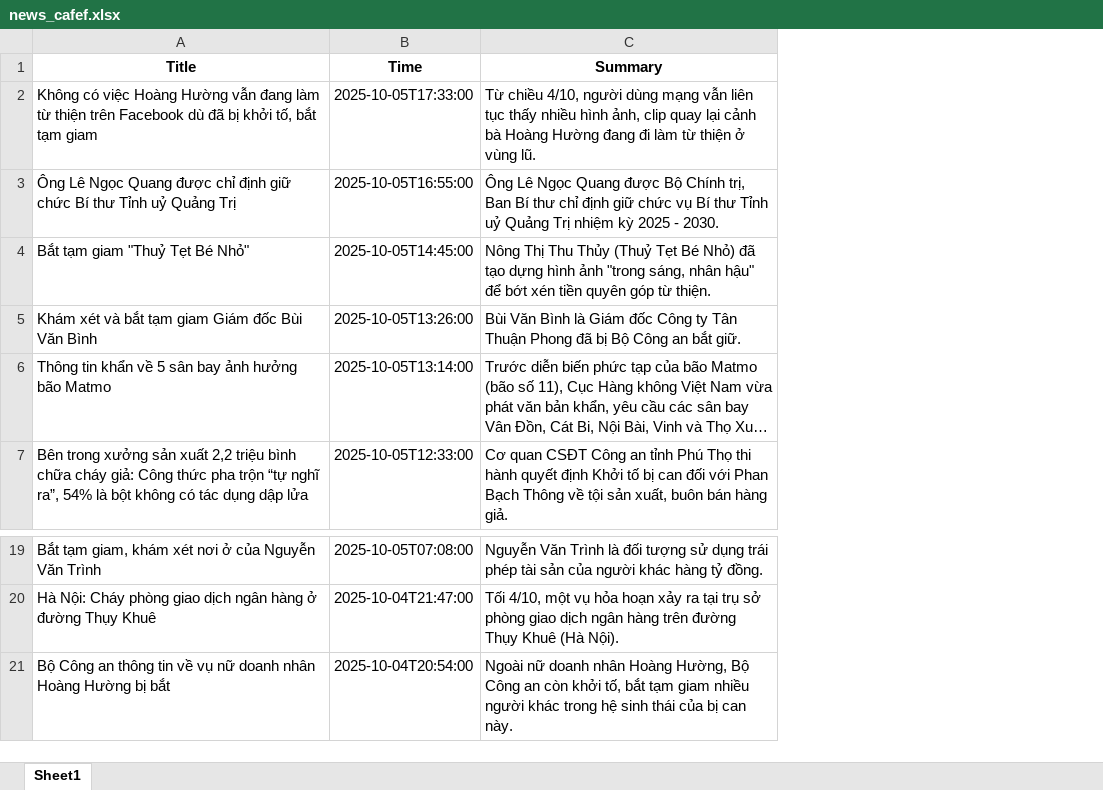
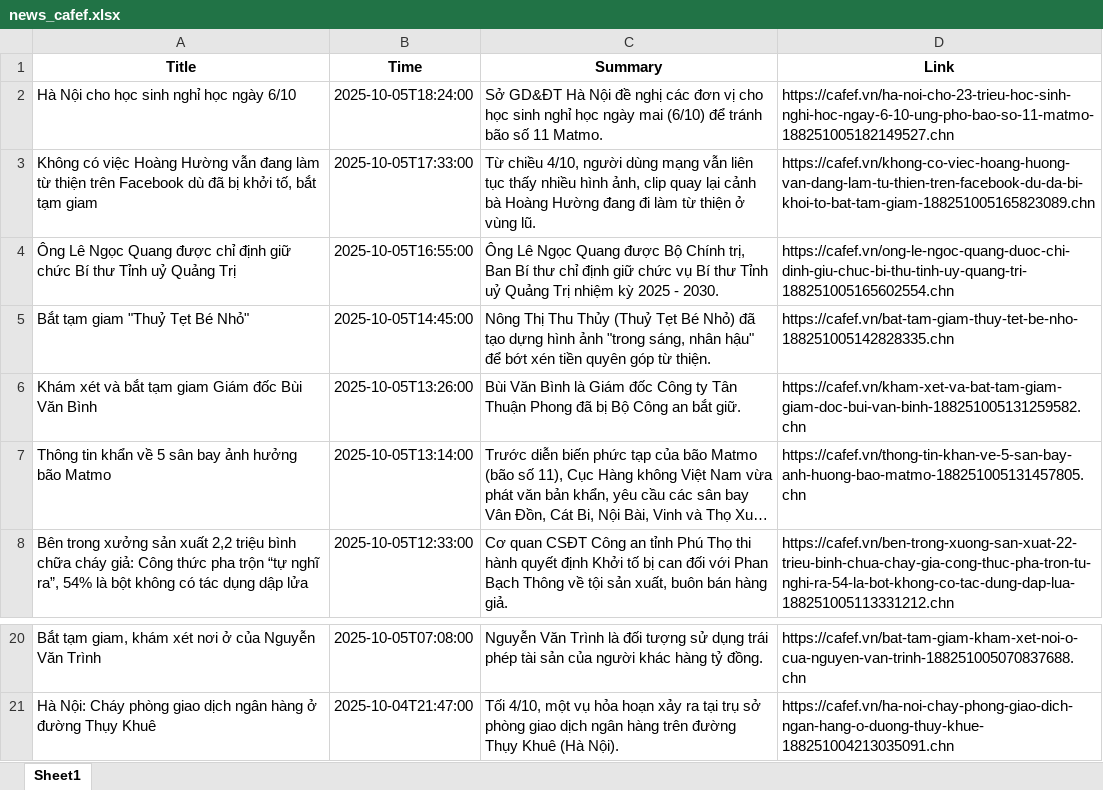
Before and after one commit to ArrayPowerPlay/Data_Science_practice, an Excel workbook: self_practice/news_cafef.xlsx, sheet Sheet1, drawn as a sheet; only a part is shown, gaps mark what is left out; long unchanged cells end in …; values as stored, in another font and other column widths than the file's, no borders; removed rows and columns are numbered as before the commit, all else as after; the diff names each change by its address in the sheet, - before the commit and + after, or states it on an @@ line.

```diff
--- a/self_practice/news_cafef.xlsx (sheet Sheet1)
+++ b/self_practice/news_cafef.xlsx (sheet Sheet1)
+column D (Link), rows 3-8: https://cafef.vn/khong-co-viec-hoang-huong-van-dang-lam-tu-thien-tren-facebook-du-da-bi-khoi-to-bat-tam-giam-188251005165823089.chn | https://cafef.vn/ong-le-ngoc-quang-duoc-chi-dinh-giu-chuc-bi-thu-tinh-uy-quang-tri-188251005165602554.chn | https://cafef.vn/bat-tam-giam-thuy-tet-be-nho-188251005142828335.chn | https://cafef.vn/kham-xet-va-bat-tam-giam-giam-doc-bui-van-binh-188251005131259582.chn | https://cafef.vn/thong-tin-khan-ve-5-san-bay-anh-huong-bao-matmo-188251005131457805.chn | https://cafef.vn/ben-trong-xuong-san-xuat-22-trieu-binh-chua-chay-gia-cong-thuc-pha-tron-tu-nghi-ra-54-la-bot-khong-co-tac-dung-dap-lua-188251005113331212.chn; rows 20-21: https://cafef.vn/bat-tam-giam-kham-xet-noi-o-cua-nguyen-van-trinh-188251005070837688.chn | https://cafef.vn/ha-noi-chay-phong-giao-dich-ngan-hang-o-duong-thuy-khue-188251004213035091.chn
+row 2: Hà Nội cho học sinh nghỉ học ngày 6/10 | 2025-10-05T18:24:00 | Sở GD&ĐT Hà Nội đề nghị các đơn vị cho học sinh nghỉ học ngày mai (6/10) để tránh bão số 11 Matmo. | https://cafef.vn/ha-noi-cho-23-trieu-hoc-sinh-nghi-hoc-ngay-6-10-ung-pho-bao-so-11-matmo-188251005182149527.chn
-row 21: Bộ Công an thông tin về vụ nữ doanh nhân Hoàng Hường bị bắt | 2025-10-04T20:54:00 | Ngoài nữ doanh nhân Hoàng Hường, Bộ Công an còn khởi tố, bắt tạm giam nhiều người khác trong hệ sinh thái của bị can này.
```
Also changed, not shown: self_practice/books_data.xlsx, 5 other files.
